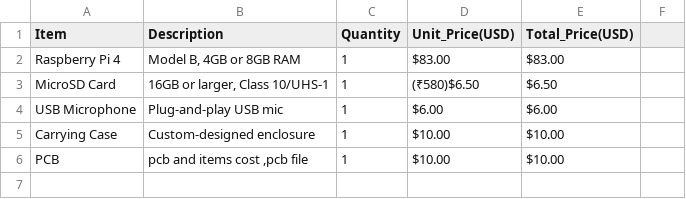
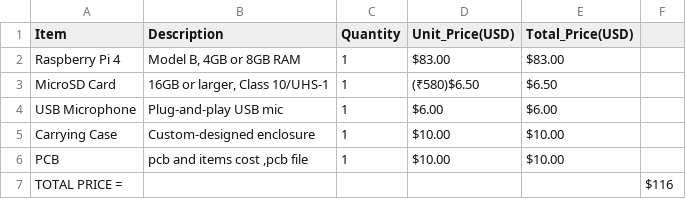
Before and after one commit to emmanuelprakash177-gi/RPI-AI-ASSISTANT, a CSV file: BOM.csv, drawn as a sheet; the diff names each change by its address in the sheet, - before the commit and + after, or states it on an @@ line.

Commit message:
Update BOM.csv

```diff
--- a/BOM.csv
+++ b/BOM.csv
+row 7: TOTAL PRICE = |  |  |  |  | $116
```
